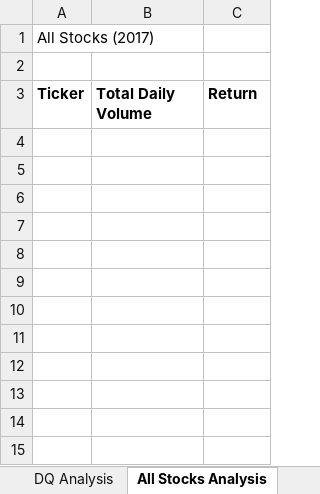
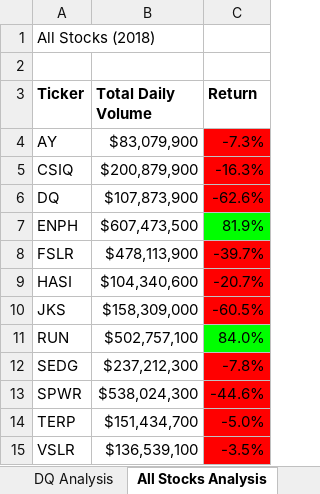
Before and after one commit to MichaylaGilchrist/Stock-Analysis, an Excel workbook: VBA_Challenge.xlsm, sheet All Stocks Analysis, drawn as a sheet; values as stored, in another font and other column widths than the file's, no borders; charts and pictures not drawn; the diff names each change by its address in the sheet, - before the commit and + after, or states it on an @@ line.

Commit message:
Upload VBA_Challenge

```diff
--- a/VBA_Challenge.xlsm (sheet All Stocks Analysis)
+++ b/VBA_Challenge.xlsm (sheet All Stocks Analysis)
-A1 (Ticker): All Stocks (2017)
+A1 (Ticker): All Stocks (2018)
+row 4: AY | $83,079,900 | -7.3%
+row 5: CSIQ | $200,879,900 | -16.3%
+row 6: DQ | $107,873,900 | -62.6%
+row 7: ENPH | $607,473,500 | 81.9%
+row 8: FSLR | $478,113,900 | -39.7%
+row 9: HASI | $104,340,600 | -20.7%
+row 10: JKS | $158,309,000 | -60.5%
+row 11: RUN | $502,757,100 | 84.0%
+row 12: SEDG | $237,212,300 | -7.8%
+row 13: SPWR | $538,024,300 | -44.6%
+row 14: TERP | $151,434,700 | -5.0%
+row 15: VSLR | $136,539,100 | -3.5%
```
Also changed, not shown: sheet DQ Analysis, charts or pictures.
